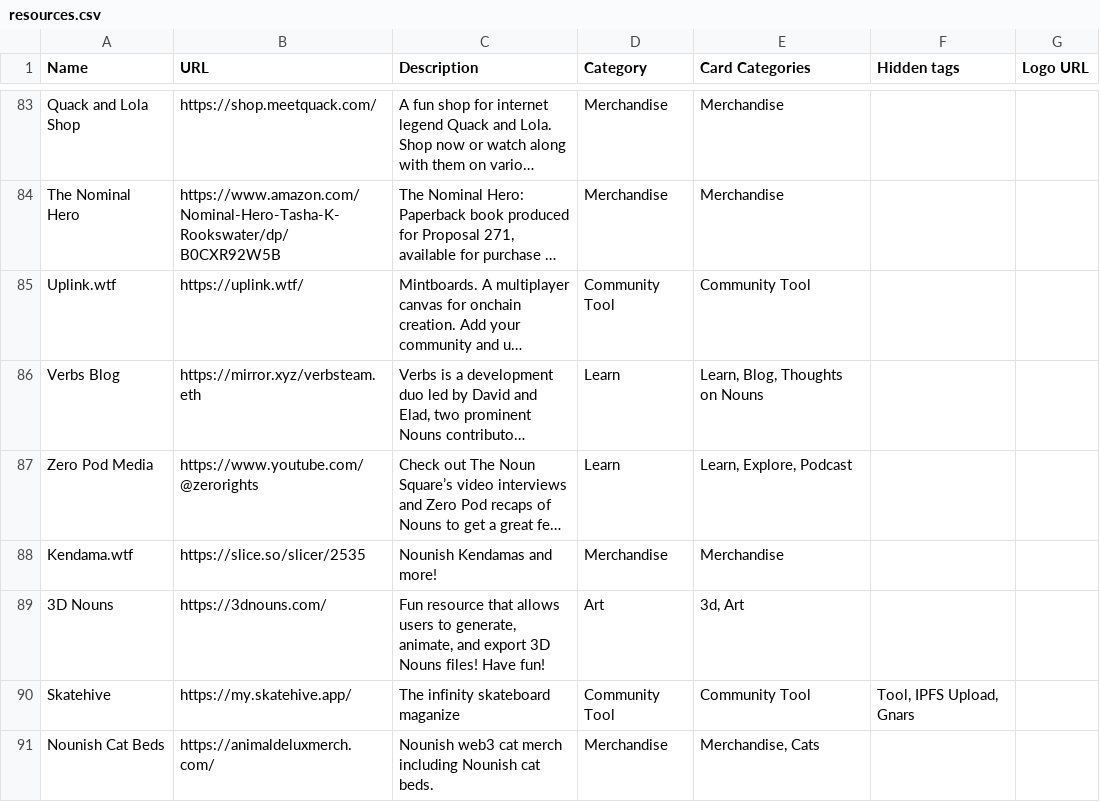
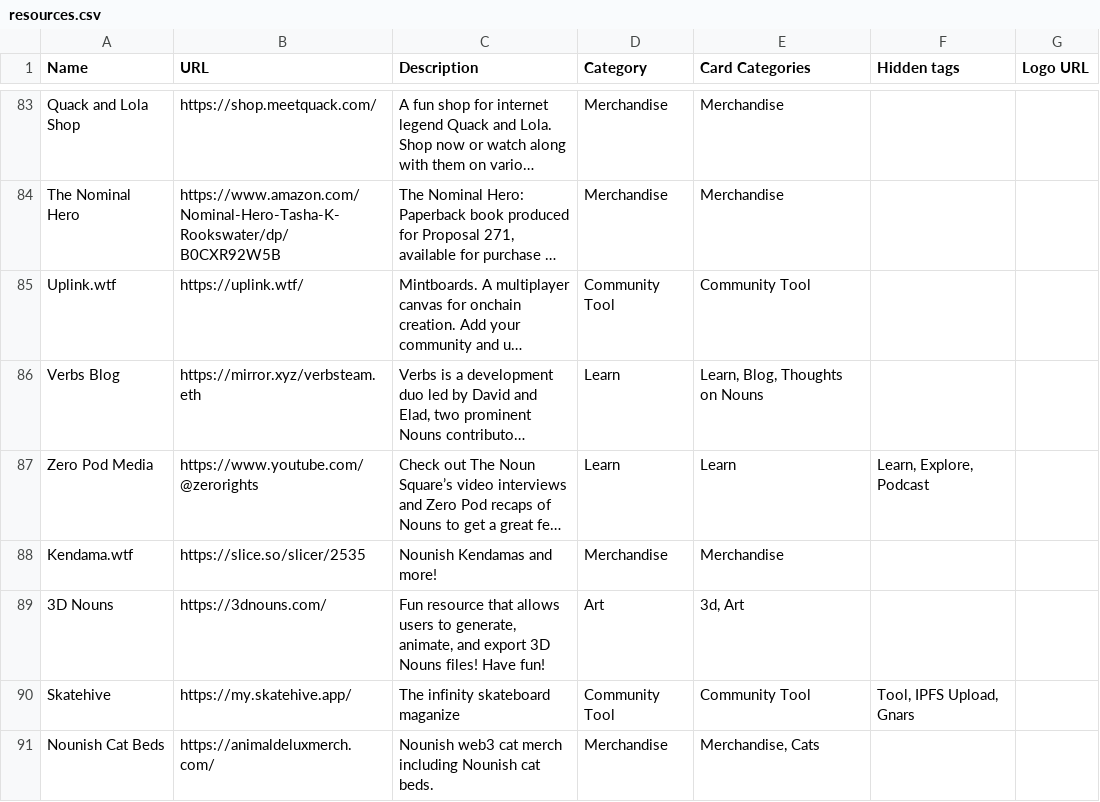
Before and after one commit to MIKEGOOD-ETH/nouns-world-directory, a CSV file: public/resources.csv, drawn as a sheet; only a part is shown, gaps mark what is left out; long unchanged cells end in …; the diff names each change by its address in the sheet, - before the commit and + after, or states it on an @@ line.

Commit message:
Update resources.csv

```diff
--- a/public/resources.csv
+++ b/public/resources.csv
-E87 (Card Categories): Learn, Explore, Podcast
+E87 (Card Categories): Learn
-F87 (Hidden tags): (empty)
+F87 (Hidden tags): Learn, Explore, Podcast
```
